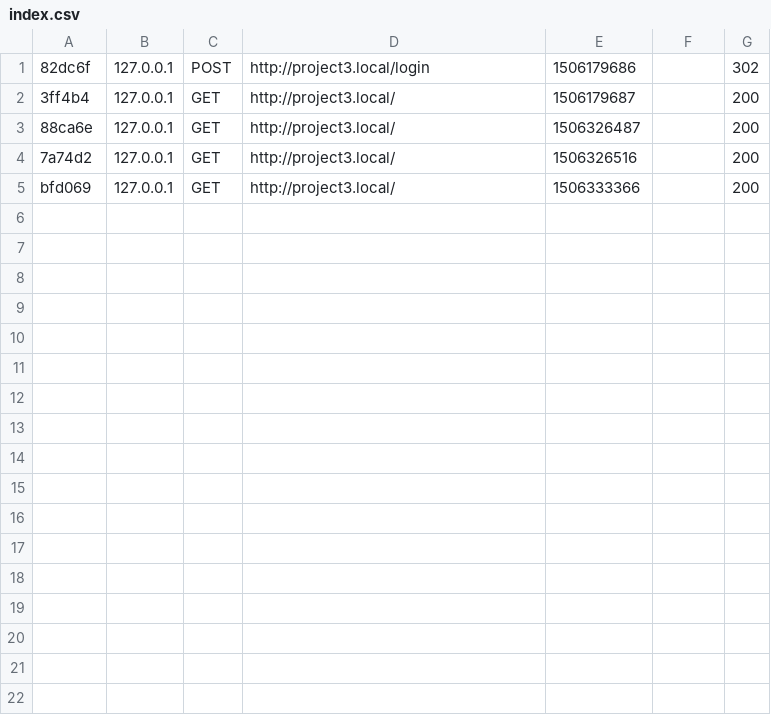
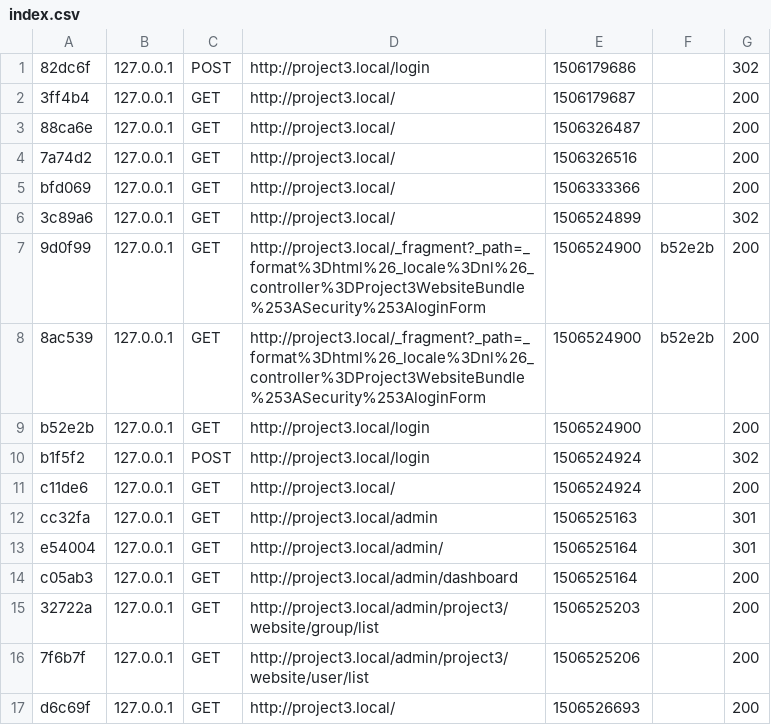
Before and after one commit to RobLui/project3, a CSV file: site/app/cache/dev/profiler/index.csv, drawn as a sheet; the diff names each change by its address in the sheet, - before the commit and + after, or states it on an @@ line.

```diff
--- a/site/app/cache/dev/profiler/index.csv
+++ b/site/app/cache/dev/profiler/index.csv
+row 6: 3c89a6 | 127.0.0.1 | GET | http://project3.local/ | 1506524899 |  | 302
+row 7: 9d0f99 | 127.0.0.1 | GET | http://project3.local/_fragment?_path=_format%3Dhtml%26_locale%3Dnl%26_controller%3DProject3WebsiteBundle%253ASecurity%253AloginForm | 1506524900 | b52e2b | 200
+row 8: 8ac539 | 127.0.0.1 | GET | http://project3.local/_fragment?_path=_format%3Dhtml%26_locale%3Dnl%26_controller%3DProject3WebsiteBundle%253ASecurity%253AloginForm | 1506524900 | b52e2b | 200
+row 9: b52e2b | 127.0.0.1 | GET | http://project3.local/login | 1506524900 |  | 200
+row 10: b1f5f2 | 127.0.0.1 | POST | http://project3.local/login | 1506524924 |  | 302
+row 11: c11de6 | 127.0.0.1 | GET | http://project3.local/ | 1506524924 |  | 200
+row 12: cc32fa | 127.0.0.1 | GET | http://project3.local/admin | 1506525163 |  | 301
+row 13: e54004 | 127.0.0.1 | GET | http://project3.local/admin/ | 1506525164 |  | 301
+row 14: c05ab3 | 127.0.0.1 | GET | http://project3.local/admin/dashboard | 1506525164 |  | 200
+row 15: 32722a | 127.0.0.1 | GET | http://project3.local/admin/project3/website/group/list | 1506525203 |  | 200
+row 16: 7f6b7f | 127.0.0.1 | GET | http://project3.local/admin/project3/website/user/list | 1506525206 |  | 200
+row 17: d6c69f | 127.0.0.1 | GET | http://project3.local/ | 1506526693 |  | 200
```
Also changed, not shown: 3 other files.
